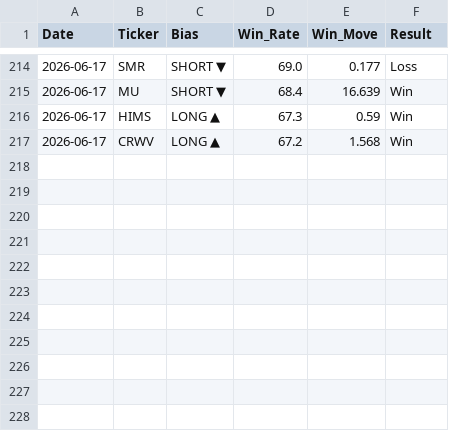
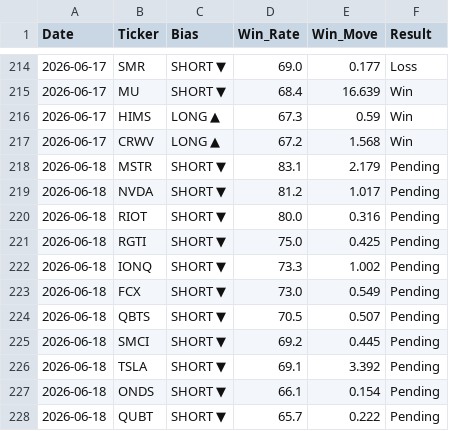
Before and after one commit to DSTAT-Trading/dstat-track-record, a CSV file: verified_track_record.csv, drawn as a sheet; only a part is shown, gaps mark what is left out.

Commit message:
DSTAT Update 2026-06-18

```diff
--- a/verified_track_record.csv
+++ b/verified_track_record.csv
@@ -217 +217,12 @@ Date,Ticker,Bias,Win_Rate,Win_Move,Result
 2026-06-17,CRWV,LONG ▲,67.2,1.568,Win
+2026-06-18,MSTR,SHORT ▼,83.1,2.179,Pending
+2026-06-18,NVDA,SHORT ▼,81.2,1.017,Pending
+2026-06-18,RIOT,SHORT ▼,80.0,0.316,Pending
+2026-06-18,RGTI,SHORT ▼,75.0,0.425,Pending
+2026-06-18,IONQ,SHORT ▼,73.3,1.002,Pending
+2026-06-18,FCX,SHORT ▼,73.0,0.549,Pending
+2026-06-18,QBTS,SHORT ▼,70.5,0.507,Pending
+2026-06-18,SMCI,SHORT ▼,69.2,0.445,Pending
+2026-06-18,TSLA,SHORT ▼,69.1,3.392,Pending
+2026-06-18,ONDS,SHORT ▼,66.1,0.154,Pending
+2026-06-18,QUBT,SHORT ▼,65.7,0.222,Pending
```
